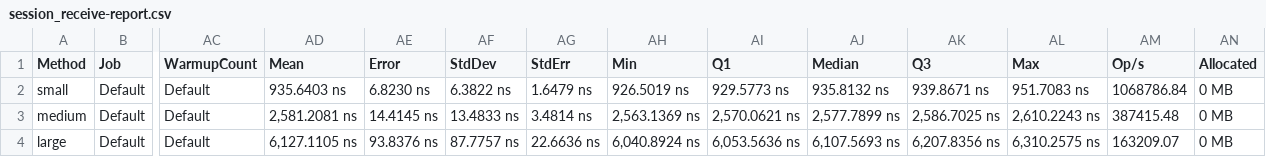
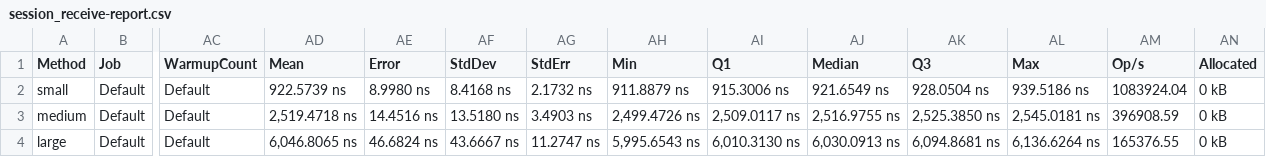
Before and after one commit to fedjabosnic/hotfix, a CSV file: .bench/session_receive-report.csv, drawn as a sheet; only a part is shown, gaps mark what is left out; the diff names each change by its address in the sheet, - before the commit and + after, or states it on an @@ line.

Commit message:
Small fixes and improvements
- Fix message improvements
    - Cleaned up length/checksum errors in fix message parsing
- Session improvements
    - Optimized session message processing to avoid pointless string allocations
    - Removed redundant while look when receiving messages
- Re-ran session benchmarks

```diff
--- a/.bench/session_receive-report.csv
+++ b/.bench/session_receive-report.csv
-AD2 (Mean): 935.6403 ns
+AD2 (Mean): 922.5739 ns
-AE2 (Error): 6.8230 ns
+AE2 (Error): 8.9980 ns
-AF2 (StdDev): 6.3822 ns
+AF2 (StdDev): 8.4168 ns
-AG2 (StdErr): 1.6479 ns
+AG2 (StdErr): 2.1732 ns
-AH2 (Min): 926.5019 ns
+AH2 (Min): 911.8879 ns
-AI2 (Q1): 929.5773 ns
+AI2 (Q1): 915.3006 ns
-AJ2 (Median): 935.8132 ns
+AJ2 (Median): 921.6549 ns
-AK2 (Q3): 939.8671 ns
+AK2 (Q3): 928.0504 ns
-AL2 (Max): 951.7083 ns
+AL2 (Max): 939.5186 ns
-AM2 (Op/s): 1068786.84
+AM2 (Op/s): 1083924.04
-AN2:AN4 (Allocated): 0 MB
+AN2:AN4 (Allocated): 0 kB
-AD3 (Mean): 2,581.2081 ns
+AD3 (Mean): 2,519.4718 ns
-AE3 (Error): 14.4145 ns
+AE3 (Error): 14.4516 ns
-AF3 (StdDev): 13.4833 ns
+AF3 (StdDev): 13.5180 ns
-AG3 (StdErr): 3.4814 ns
+AG3 (StdErr): 3.4903 ns
-AH3 (Min): 2,563.1369 ns
+AH3 (Min): 2,499.4726 ns
-AI3 (Q1): 2,570.0621 ns
+AI3 (Q1): 2,509.0117 ns
-AJ3 (Median): 2,577.7899 ns
+AJ3 (Median): 2,516.9755 ns
-AK3 (Q3): 2,586.7025 ns
+AK3 (Q3): 2,525.3850 ns
-AL3 (Max): 2,610.2243 ns
+AL3 (Max): 2,545.0181 ns
-AM3 (Op/s): 387415.48
+AM3 (Op/s): 396908.59
-AD4 (Mean): 6,127.1105 ns
+AD4 (Mean): 6,046.8065 ns
-AE4 (Error): 93.8376 ns
+AE4 (Error): 46.6824 ns
-AF4 (StdDev): 87.7757 ns
+AF4 (StdDev): 43.6667 ns
-AG4 (StdErr): 22.6636 ns
+AG4 (StdErr): 11.2747 ns
-AH4 (Min): 6,040.8924 ns
+AH4 (Min): 5,995.6543 ns
-AI4 (Q1): 6,053.5636 ns
+AI4 (Q1): 6,010.3130 ns
-AJ4 (Median): 6,107.5693 ns
+AJ4 (Median): 6,030.0913 ns
-AK4 (Q3): 6,207.8356 ns
+AK4 (Q3): 6,094.8681 ns
-AL4 (Max): 6,310.2575 ns
+AL4 (Max): 6,136.6264 ns
-AM4 (Op/s): 163209.07
+AM4 (Op/s): 165376.55
```
Also changed, not shown: 4 other files.
